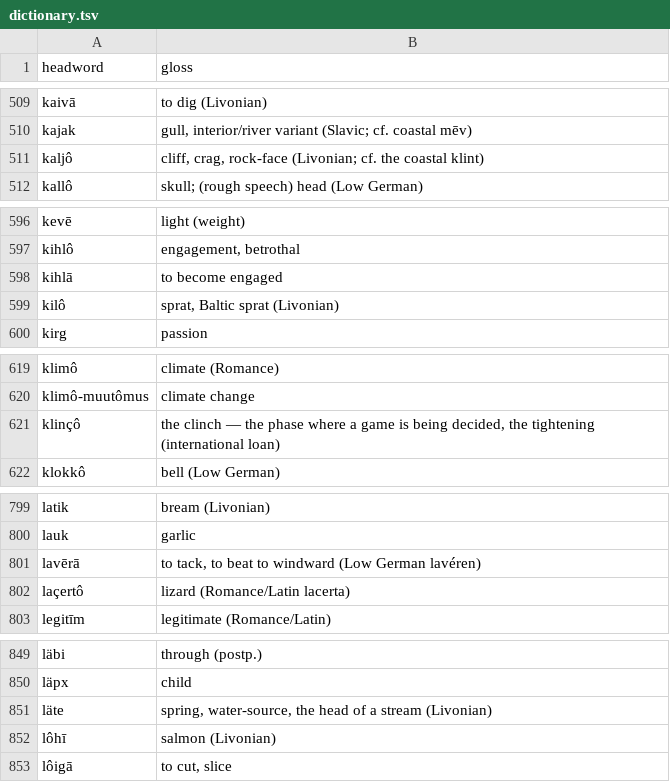
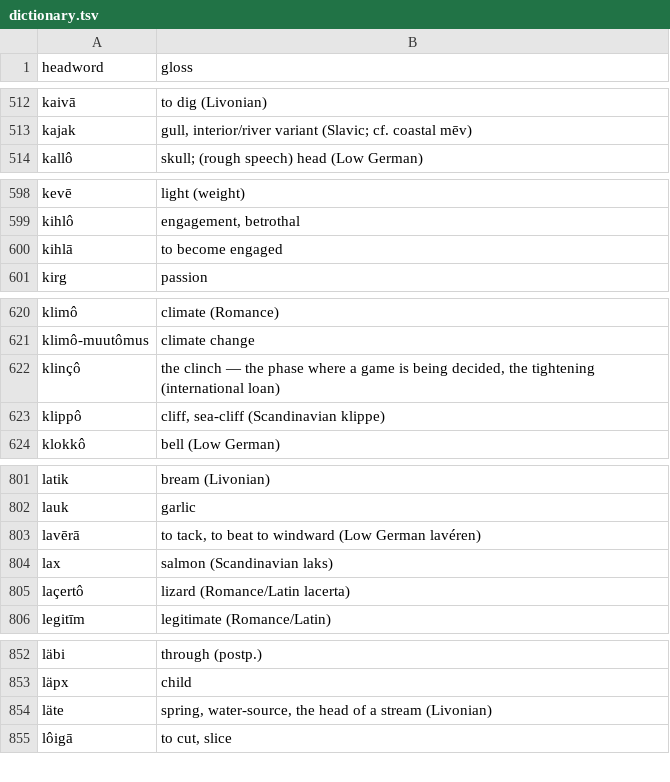
Before and after one commit to quarterback/kels, a TSV file: data/dictionary.tsv, drawn as a sheet; only a part is shown, gaps mark what is left out; the diff covers the shown part only.

```diff
--- a/data/dictionary.tsv
+++ b/data/dictionary.tsv
@@ -510,3 +513,2 @@ kaivā	to dig (Livonian)
 kajak	gull, interior/river variant (Slavic; cf. coastal mēv)
-kaljô	cliff, crag, rock-face (Livonian; cf. the coastal klint)
 kallô	skull; (rough speech) head (Low German)
@@ -598,3 +600,2 @@ kihlô	engagement, betrothal
 kihlā	to become engaged
-kilô	sprat, Baltic sprat (Livonian)
 kirg	passion
@@ -621,2 +622,3 @@ klimô-muutômus	climate change
 klinçô	the clinch — the phase where a game is being decided, the tightening (international loan)
+klippô	cliff, sea-cliff (Scandinavian klippe)
 klokkô	bell (Low German)
@@ -801,2 +803,3 @@ lauk	garlic
 lavērā	to tack, to beat to windward (Low German lavéren)
+lax	salmon (Scandinavian laks)
 laçertô	lizard (Romance/Latin lacerta)
@@ -851,3 +854,2 @@ läpx	child
 läte	spring, water-source, the head of a stream (Livonian)
-lôhī	salmon (Livonian)
 lôigā	to cut, slice
```
Also changed, not shown: 13 added rows and 5 removed rows elsewhere in this file, 14 other files.
